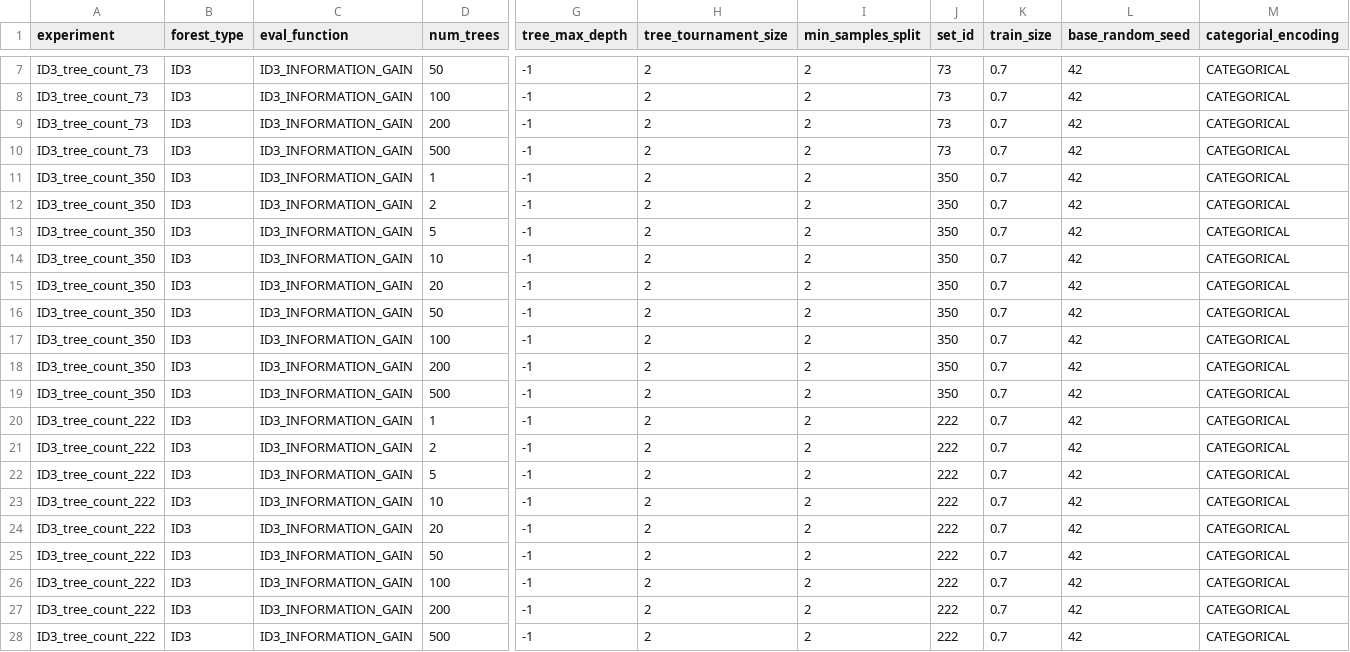
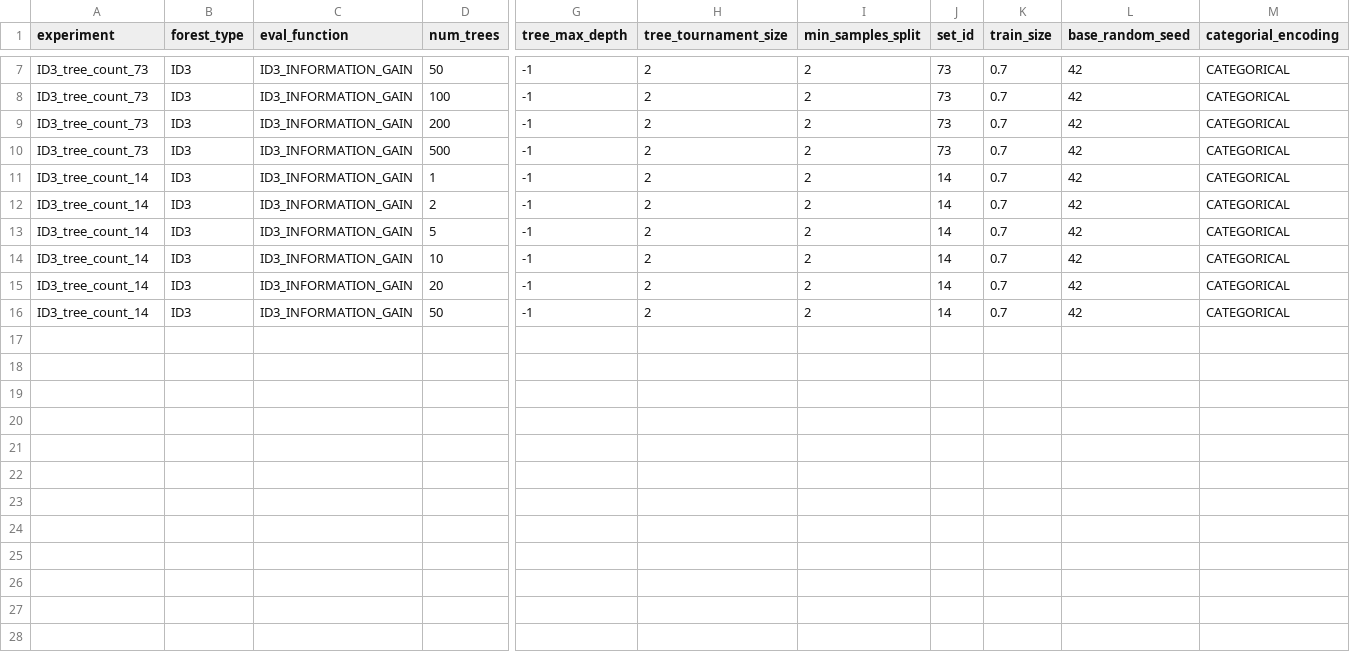
Before and after one commit to KamilMarszalek/uma, a CSV file: experiment_input/ID3_tree_count.csv, drawn as a sheet; only a part is shown, gaps mark what is left out; rows hold the shown columns only; the diff names each change by its address in the sheet, - before the commit and + after, or states it on an @@ line.

Commit message:
data: change dataset in id3 experiment

```diff
--- a/experiment_input/ID3_tree_count.csv
+++ b/experiment_input/ID3_tree_count.csv
-A11:A16 (experiment): ID3_tree_count_350
+A11:A16 (experiment): ID3_tree_count_14
-J11:J16 (set_id): 350
+J11:J16 (set_id): 14
-row 17: ID3_tree_count_350 | ID3 | ID3_INFORMATION_GAIN | 100 | -1 | 2 | 2 | 350 | 0.7 | 42 | CATEGORICAL
-row 18: ID3_tree_count_350 | ID3 | ID3_INFORMATION_GAIN | 200 | -1 | 2 | 2 | 350 | 0.7 | 42 | CATEGORICAL
-row 19: ID3_tree_count_350 | ID3 | ID3_INFORMATION_GAIN | 500 | -1 | 2 | 2 | 350 | 0.7 | 42 | CATEGORICAL
-row 20: ID3_tree_count_222 | ID3 | ID3_INFORMATION_GAIN | 1 | -1 | 2 | 2 | 222 | 0.7 | 42 | CATEGORICAL
-row 21: ID3_tree_count_222 | ID3 | ID3_INFORMATION_GAIN | 2 | -1 | 2 | 2 | 222 | 0.7 | 42 | CATEGORICAL
-row 22: ID3_tree_count_222 | ID3 | ID3_INFORMATION_GAIN | 5 | -1 | 2 | 2 | 222 | 0.7 | 42 | CATEGORICAL
-row 23: ID3_tree_count_222 | ID3 | ID3_INFORMATION_GAIN | 10 | -1 | 2 | 2 | 222 | 0.7 | 42 | CATEGORICAL
-row 24: ID3_tree_count_222 | ID3 | ID3_INFORMATION_GAIN | 20 | -1 | 2 | 2 | 222 | 0.7 | 42 | CATEGORICAL
-row 25: ID3_tree_count_222 | ID3 | ID3_INFORMATION_GAIN | 50 | -1 | 2 | 2 | 222 | 0.7 | 42 | CATEGORICAL
-row 26: ID3_tree_count_222 | ID3 | ID3_INFORMATION_GAIN | 100 | -1 | 2 | 2 | 222 | 0.7 | 42 | CATEGORICAL
-row 27: ID3_tree_count_222 | ID3 | ID3_INFORMATION_GAIN | 200 | -1 | 2 | 2 | 222 | 0.7 | 42 | CATEGORICAL
-row 28: ID3_tree_count_222 | ID3 | ID3_INFORMATION_GAIN | 500 | -1 | 2 | 2 | 222 | 0.7 | 42 | CATEGORICAL
```
Also changed, not shown: experiment_input/ID3_eval_function.csv, experiment_input/ID3_max_depth.csv, 3 other files.
